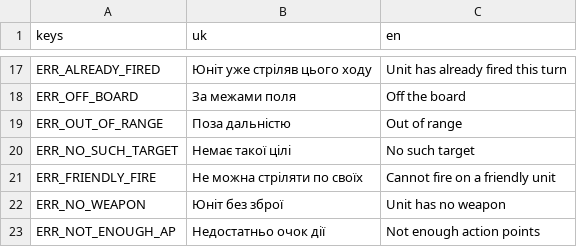
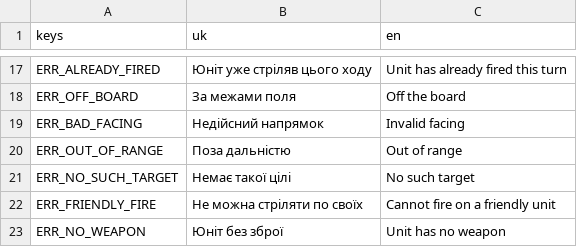
Before and after one commit to NaikSoftware/AdvanceProtocol, a CSV file: assets/i18n/strings.csv, drawn as a sheet; only a part is shown, gaps mark what is left out; the shorter side is filled out with more unchanged rows; the diff names each change by its address in the sheet, - before the commit and + after, or states it on an @@ line.

```diff
--- a/assets/i18n/strings.csv
+++ b/assets/i18n/strings.csv
+row 19: ERR_BAD_FACING | Недійсний напрямок | Invalid facing
```
Also changed, not shown: 4 other files.
